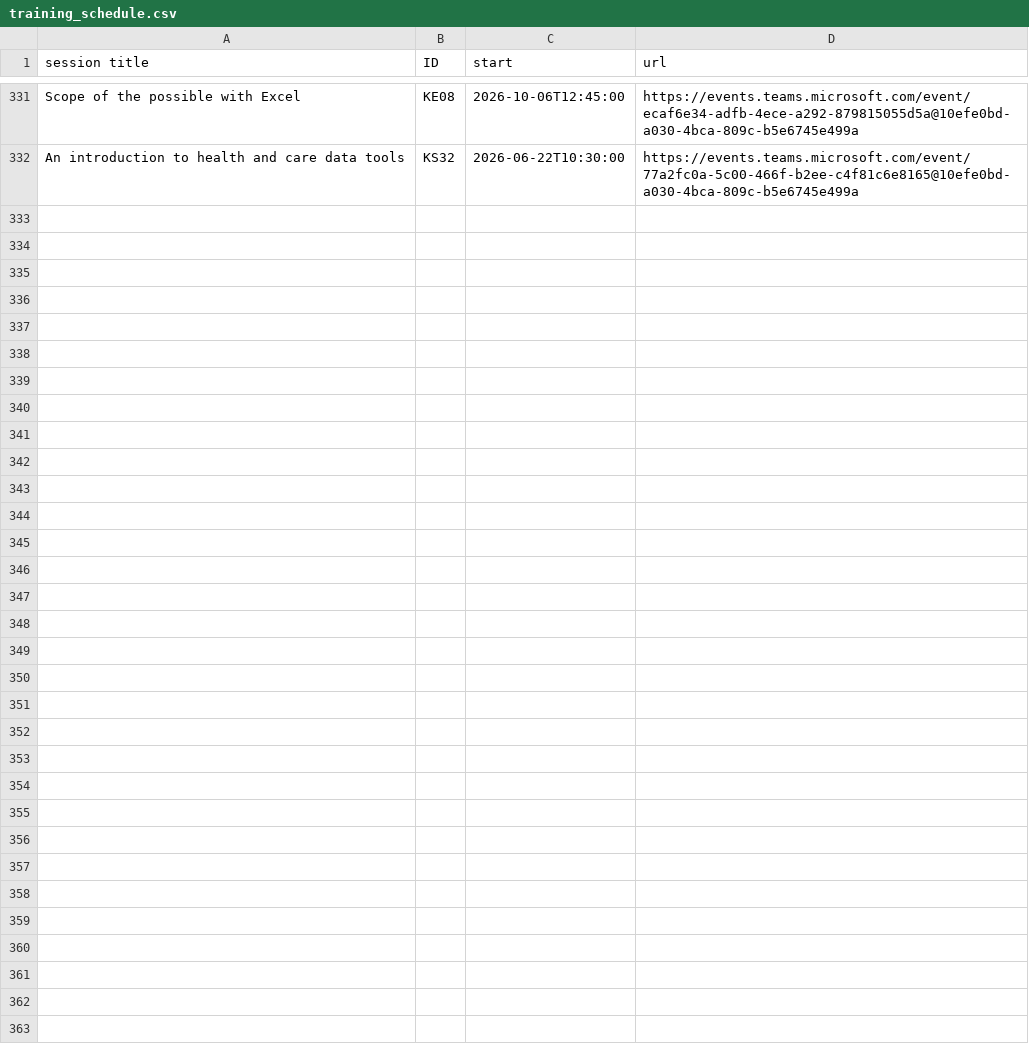
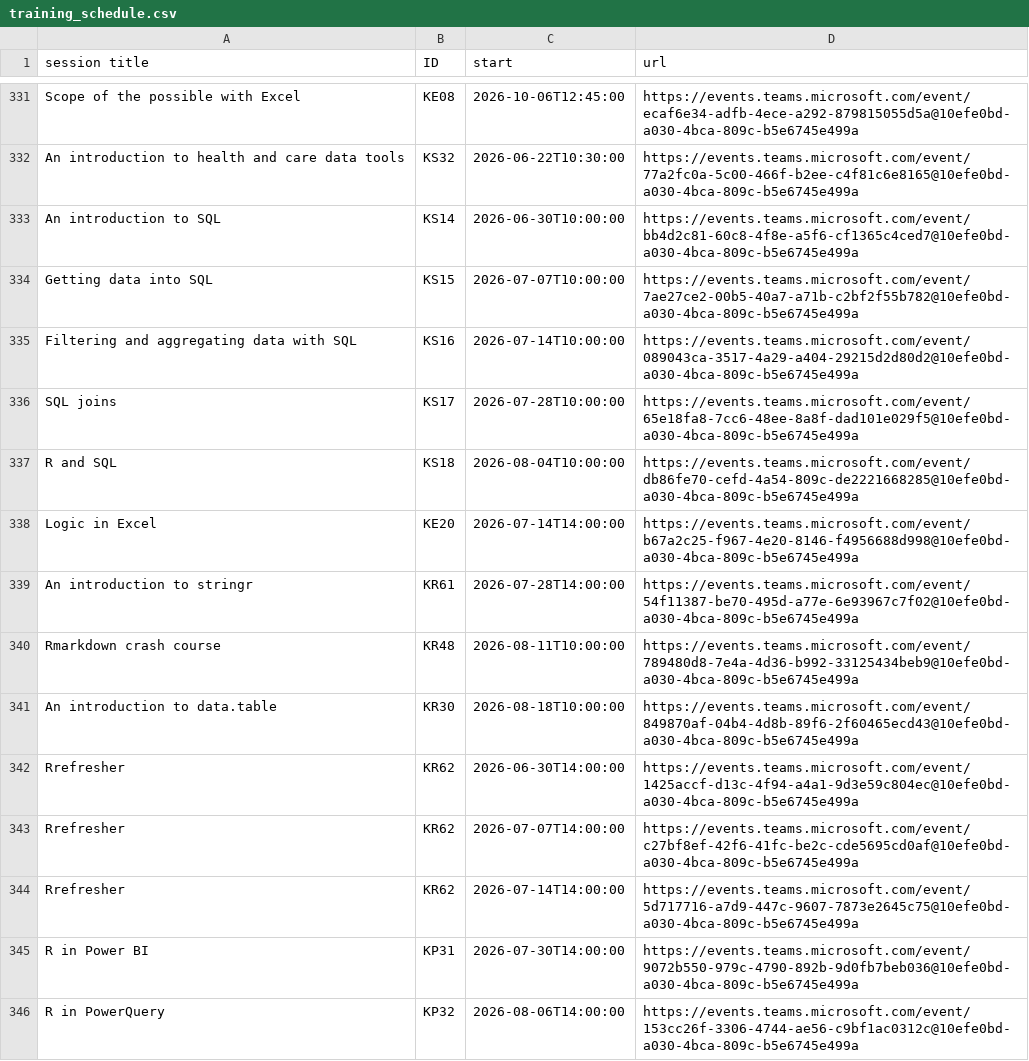
Before and after one commit to NES-DEW/KIND-training, a CSV file: data/training_schedule.csv, drawn as a sheet; only a part is shown, gaps mark what is left out; the diff names each change by its address in the sheet, - before the commit and + after, or states it on an @@ line.

Commit message:
added summer training sessions

```diff
--- a/data/training_schedule.csv
+++ b/data/training_schedule.csv
+row 333: An introduction to SQL | KS14 | 2026-06-30T10:00:00 | https://events.teams.microsoft.com/event/bb4d2c81-60c8-4f8e-a5f6-cf1365c4ced7@10efe0bd-a030-4bca-809c-b5e6745e499a
+row 334: Getting data into SQL | KS15 | 2026-07-07T10:00:00 | https://events.teams.microsoft.com/event/7ae27ce2-00b5-40a7-a71b-c2bf2f55b782@10efe0bd-a030-4bca-809c-b5e6745e499a
+row 335: Filtering and aggregating data with SQL | KS16 | 2026-07-14T10:00:00 | https://events.teams.microsoft.com/event/089043ca-3517-4a29-a404-29215d2d80d2@10efe0bd-a030-4bca-809c-b5e6745e499a
+row 336: SQL joins | KS17 | 2026-07-28T10:00:00 | https://events.teams.microsoft.com/event/65e18fa8-7cc6-48ee-8a8f-dad101e029f5@10efe0bd-a030-4bca-809c-b5e6745e499a
+row 337: R and SQL | KS18 | 2026-08-04T10:00:00 | https://events.teams.microsoft.com/event/db86fe70-cefd-4a54-809c-de2221668285@10efe0bd-a030-4bca-809c-b5e6745e499a
+row 338: Logic in Excel | KE20 | 2026-07-14T14:00:00 | https://events.teams.microsoft.com/event/b67a2c25-f967-4e20-8146-f4956688d998@10efe0bd-a030-4bca-809c-b5e6745e499a
+row 339: An introduction to stringr | KR61 | 2026-07-28T14:00:00 | https://events.teams.microsoft.com/event/54f11387-be70-495d-a77e-6e93967c7f02@10efe0bd-a030-4bca-809c-b5e6745e499a
+row 340: Rmarkdown crash course | KR48 | 2026-08-11T10:00:00 | https://events.teams.microsoft.com/event/789480d8-7e4a-4d36-b992-33125434beb9@10efe0bd-a030-4bca-809c-b5e6745e499a
+row 341: An introduction to data.table | KR30 | 2026-08-18T10:00:00 | https://events.teams.microsoft.com/event/849870af-04b4-4d8b-89f6-2f60465ecd43@10efe0bd-a030-4bca-809c-b5e6745e499a
+row 342: Rrefresher | KR62 | 2026-06-30T14:00:00 | https://events.teams.microsoft.com/event/1425accf-d13c-4f94-a4a1-9d3e59c804ec@10efe0bd-a030-4bca-809c-b5e6745e499a
+row 343: Rrefresher | KR62 | 2026-07-07T14:00:00 | https://events.teams.microsoft.com/event/c27bf8ef-42f6-41fc-be2c-cde5695cd0af@10efe0bd-a030-4bca-809c-b5e6745e499a
+row 344: Rrefresher | KR62 | 2026-07-14T14:00:00 | https://events.teams.microsoft.com/event/5d717716-a7d9-447c-9607-7873e2645c75@10efe0bd-a030-4bca-809c-b5e6745e499a
+row 345: R in Power BI | KP31 | 2026-07-30T14:00:00 | https://events.teams.microsoft.com/event/9072b550-979c-4790-892b-9d0fb7beb036@10efe0bd-a030-4bca-809c-b5e6745e499a
+row 346: R in PowerQuery | KP32 | 2026-08-06T14:00:00 | https://events.teams.microsoft.com/event/153cc26f-3306-4744-ae56-c9bf1ac0312c@10efe0bd-a030-4bca-809c-b5e6745e499a
```
Also changed, not shown: data/KIND_training_sessions.csv, 3 other files.
